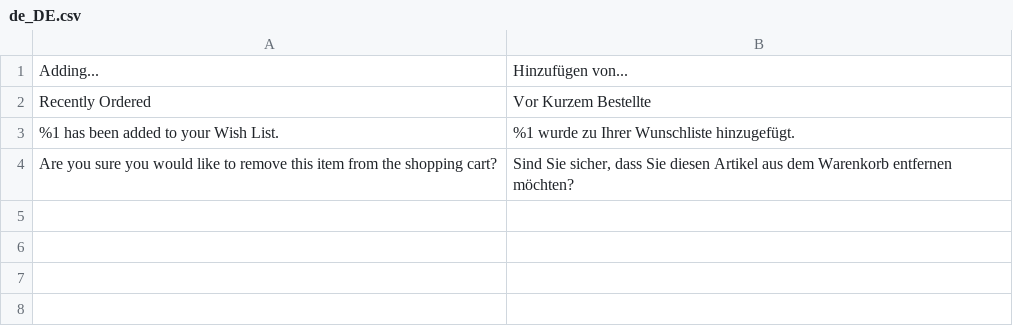
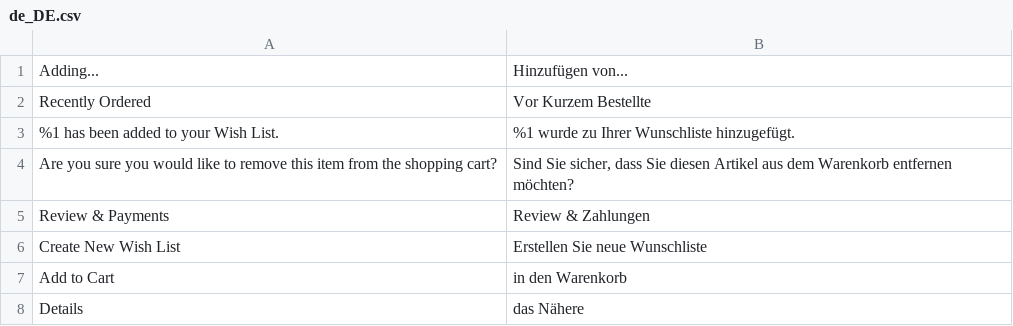
Before and after one commit to PMET-public/module-luma-de-setup, a CSV file: i18n/de_DE.csv, drawn as a sheet; the diff names each change by its address in the sheet, - before the commit and + after, or states it on an @@ line.

Commit message:
added some missing translations

```diff
--- a/i18n/de_DE.csv
+++ b/i18n/de_DE.csv
+row 5: Review & Payments | Review & Zahlungen
+row 6: Create New Wish List | Erstellen Sie neue Wunschliste
+row 7: Add to Cart | in den Warenkorb
+row 8: Details | das Nähere
```
